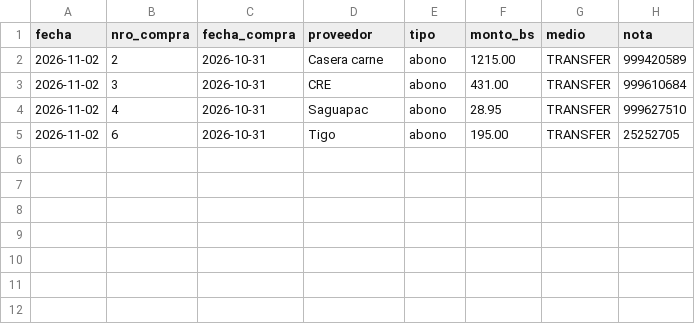
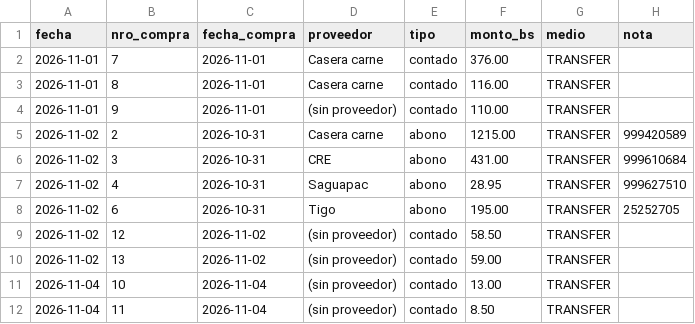
Before and after one commit to ytalamas18/delycia-cerebro, a CSV file: datos/pagos_deuda.csv, drawn as a sheet; the diff names each change by its address in the sheet, - before the commit and + after, or states it on an @@ line.

```diff
--- a/datos/pagos_deuda.csv
+++ b/datos/pagos_deuda.csv
+row 2: 2026-11-01 | 7 | 2026-11-01 | Casera carne | contado | 376.00 | TRANSFER
+row 3: 2026-11-01 | 8 | 2026-11-01 | Casera carne | contado | 116.00 | TRANSFER
+row 4: 2026-11-01 | 9 | 2026-11-01 | (sin proveedor) | contado | 110.00 | TRANSFER
+row 9: 2026-11-02 | 12 | 2026-11-02 | (sin proveedor) | contado | 58.50 | TRANSFER
+row 10: 2026-11-02 | 13 | 2026-11-02 | (sin proveedor) | contado | 59.00 | TRANSFER
+row 11: 2026-11-04 | 10 | 2026-11-04 | (sin proveedor) | contado | 13.00 | TRANSFER
+row 12: 2026-11-04 | 11 | 2026-11-04 | (sin proveedor) | contado | 8.50 | TRANSFER
```
Also changed, not shown: datos/cierres_caja.csv, datos/cuentas_por_cobrar.csv, 4 other files.
